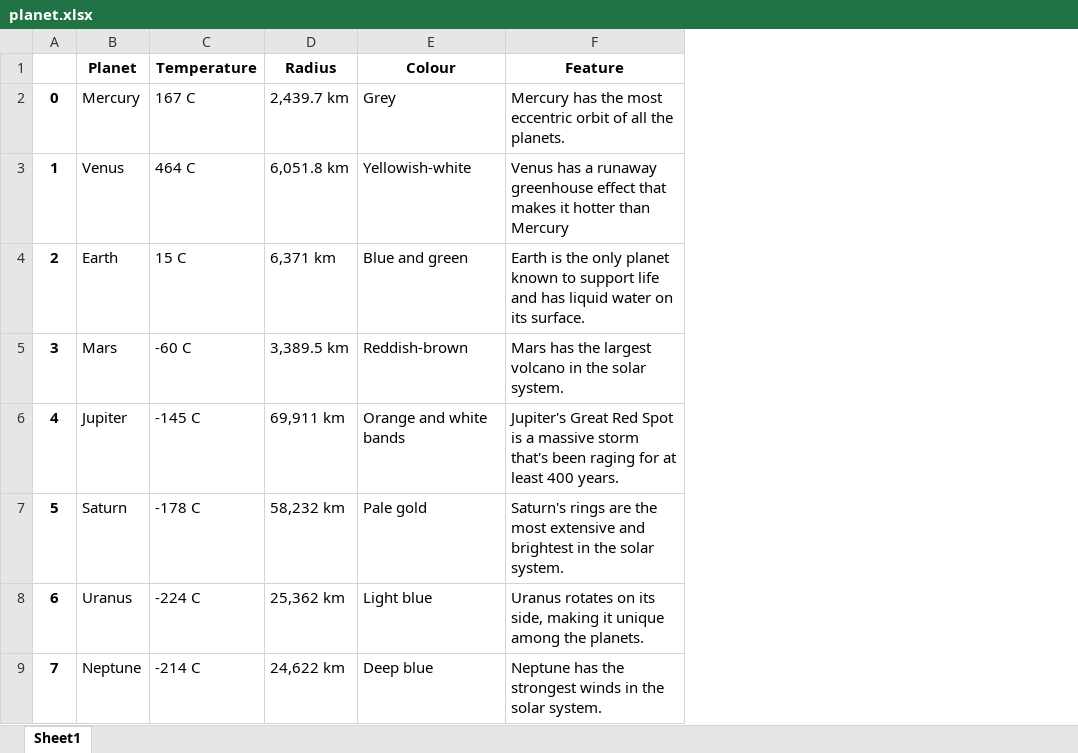
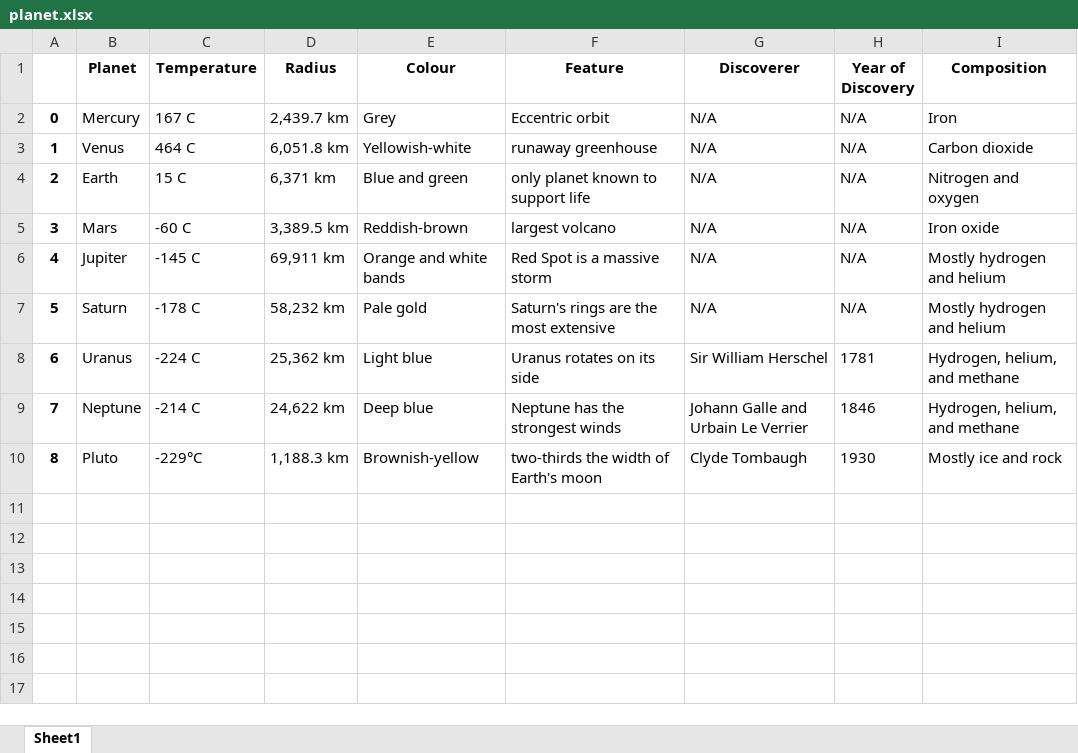
Before and after one commit to HassanNaik/Pandas_Learning, an Excel workbook: planet.xlsx, sheet Sheet1, drawn as a sheet; values as stored, in another font and other column widths than the file's, no borders; the diff names each change by its address in the sheet, - before the commit and + after, or states it on an @@ line.

```diff
--- a/planet.xlsx (sheet Sheet1)
+++ b/planet.xlsx (sheet Sheet1)
+column G (Discoverer), rows 2-9: N/A | N/A | N/A | N/A | N/A | N/A | Sir William Herschel | Johann Galle and Urbain Le Verrier
+column H (Year of Discovery), rows 2-9: N/A | N/A | N/A | N/A | N/A | N/A | 1781 | 1846
+column I (Composition), rows 2-9: Iron | Carbon dioxide | Nitrogen and oxygen | Iron oxide | Mostly hydrogen and helium | Mostly hydrogen and helium | Hydrogen, helium, and methane | Hydrogen, helium, and methane
-F2 (Feature): Mercury has the most eccentric orbit of all the planets.
+F2 (Feature): Eccentric orbit
-F3 (Feature): Venus has a runaway greenhouse effect that makes it hotter than Mercury
+F3 (Feature): runaway greenhouse
-F4 (Feature): Earth is the only planet known to support life and has liquid water on its surface.
+F4 (Feature): only planet known to support life
-F5 (Feature): Mars has the largest volcano in the solar system.
+F5 (Feature): largest volcano
-F6 (Feature): Jupiter's Great Red Spot is a massive storm that's been raging for at least 400 years.
+F6 (Feature): Red Spot is a massive storm
-F7 (Feature): …most extensive and brightest in the solar system.
+F7 (Feature): …most extensive
-F8 (Feature): Uranus rotates on its side, making it unique among the planets.
+F8 (Feature): Uranus rotates on its side
-F9 (Feature): Neptune has the strongest winds in the solar system.
+F9 (Feature): Neptune has the strongest winds
+row 10: 8 | Pluto | -229°C | 1,188.3 km | Brownish-yellow | two-thirds the width of Earth's moon | Clyde Tombaugh | 1930 | Mostly ice and rock
```
Also changed, not shown: 6 other files.
